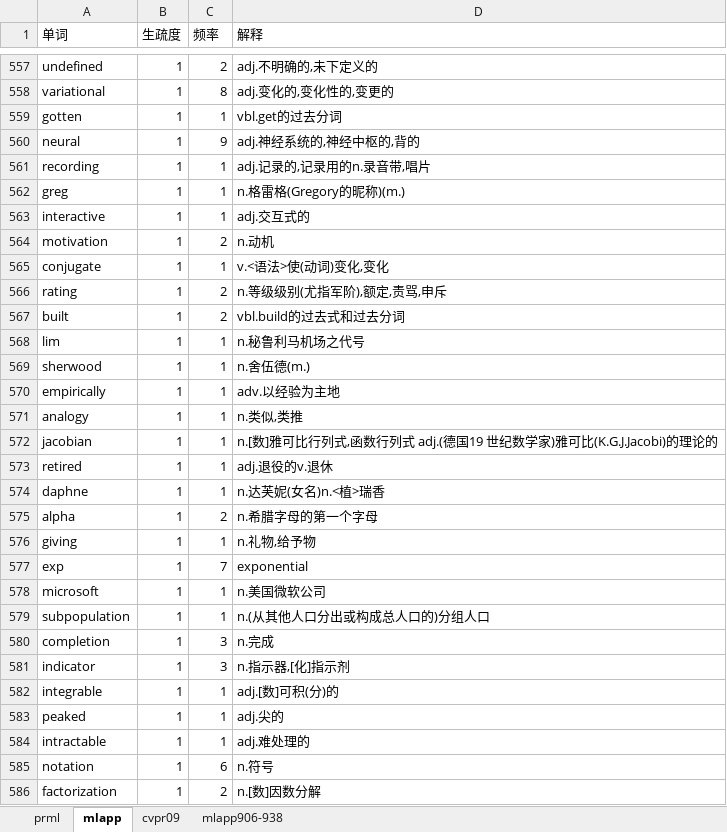
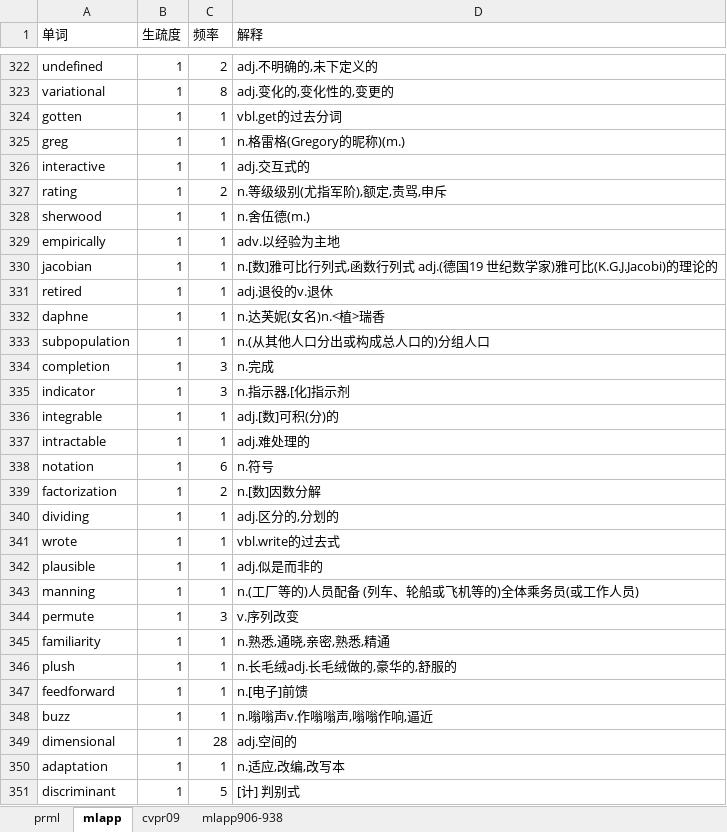
Before and after one commit to lanbing510/EnglishBooksEasilyReadLearn, an Excel workbook: examples/tolearn.xlsx, sheet mlapp, drawn as a sheet; only a part is shown, gaps mark what is left out; the shorter side is filled out with more unchanged rows; values as stored, in another font and other column widths than the file's, no borders; removed rows and columns are numbered as before the commit, all else as after; the diff covers the shown part only; the diff names each change by its address in the sheet, - before the commit and + after, or states it on an @@ line.

```diff
--- a/examples/tolearn.xlsx (sheet mlapp)
+++ b/examples/tolearn.xlsx (sheet mlapp)
-row 560: neural | 1 | 9 | adj.神经系统的,神经中枢的,背的
-row 561: recording | 1 | 1 | adj.记录的,记录用的n.录音带,唱片
-row 564: motivation | 1 | 2 | n.动机
-row 565: conjugate | 1 | 1 | v.<语法>使(动词)变化,变化
-row 567: built | 1 | 2 | vbl.build的过去式和过去分词
-row 568: lim | 1 | 1 | n.秘鲁利马机场之代号
-row 571: analogy | 1 | 1 | n.类似,类推
-row 575: alpha | 1 | 2 | n.希腊字母的第一个字母
-row 576: giving | 1 | 1 | n.礼物,给予物
-row 577: exp | 1 | 7 | exponential
-row 578: microsoft | 1 | 1 | n.美国微软公司
-row 583: peaked | 1 | 1 | adj.尖的
```
Also changed, not shown: 1 added row and 365 removed rows elsewhere in this sheet, sheet prml, sheet cvpr09, sheet mlapp906-938, backups/mastered.xlsx, examples/mastered.xlsx, 2 other files.
